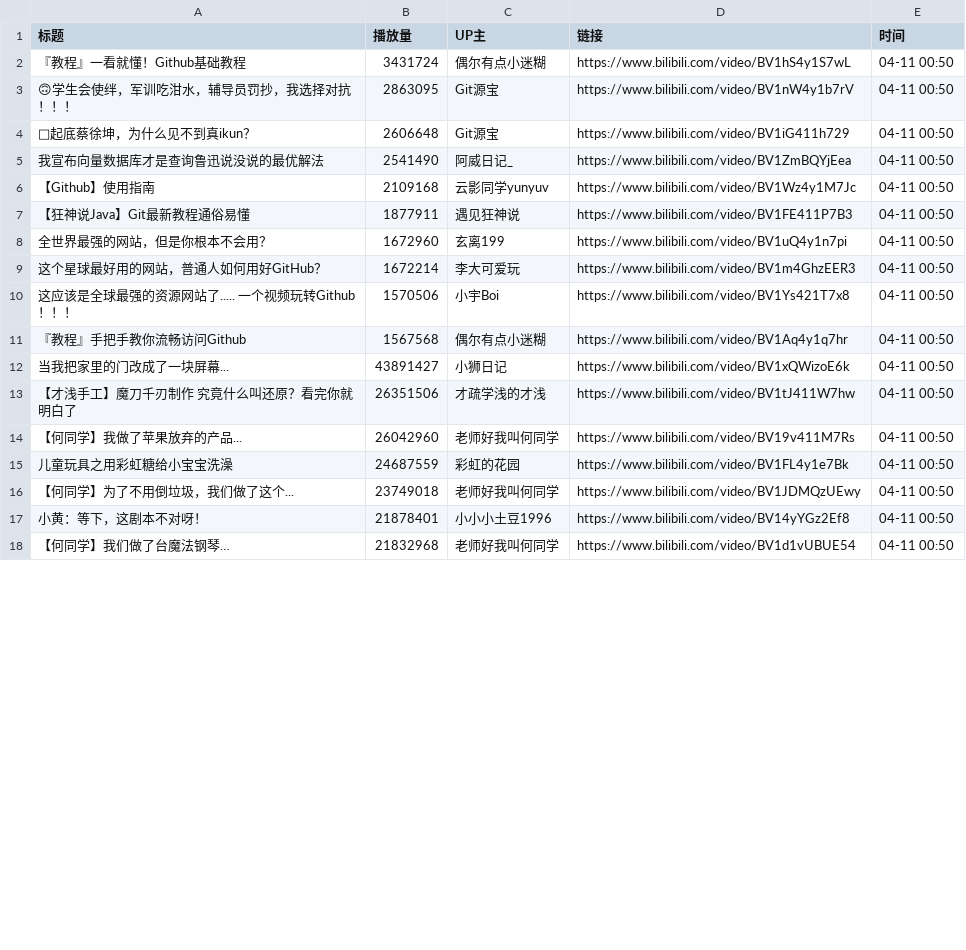
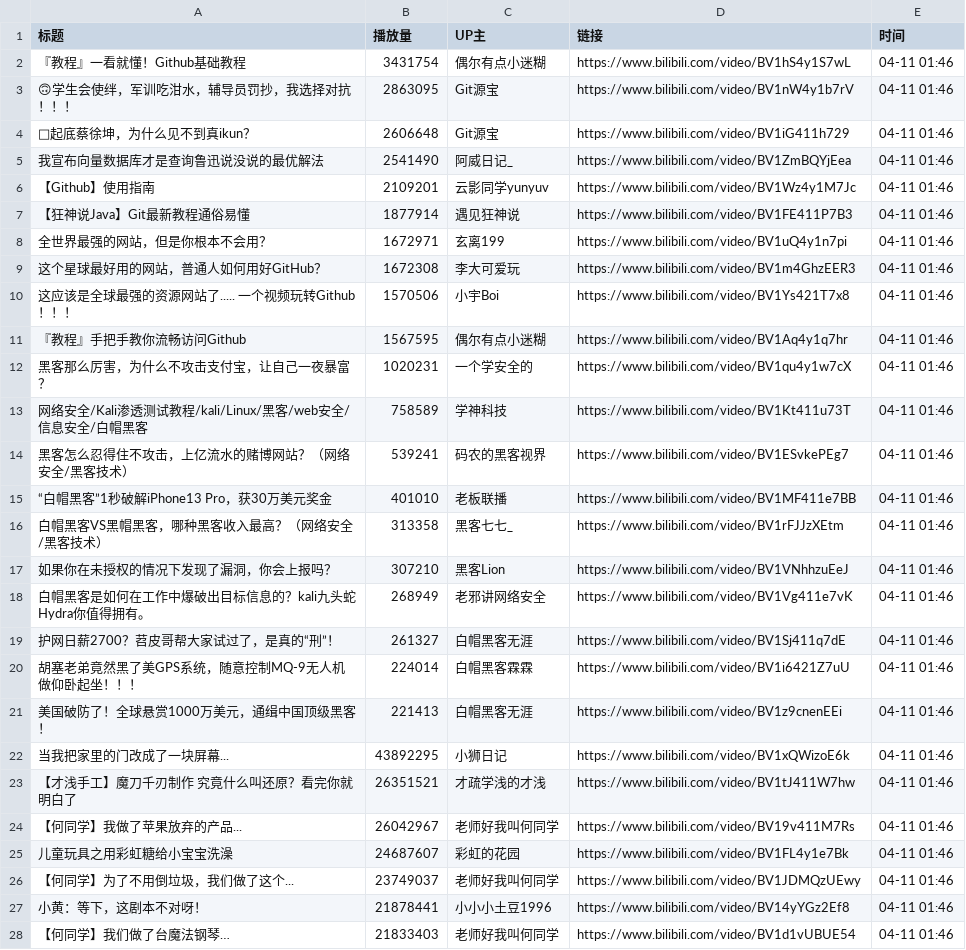
Before and after one commit to Jim119p/Quan-Zhan, a CSV file: data.csv, drawn as a sheet; only a part is shown; the diff covers the shown part only.

```diff
--- a/data.csv
+++ b/data.csv
@@ -1,18 +1,28 @@
 标题,播放量,UP主,链接,时间
-『教程』一看就懂！Github基础教程,3431724,偶尔有点小迷糊,https://www.bilibili.com/video/BV1hS4y1S7wL,04-11 00:50
-🙃学生会使绊，军训吃泔水，辅导员罚抄，我选择对抗！！！,2863095,Git源宝,https://www.bilibili.com/video/BV1nW4y1b7rV,04-11 00:50
-🐔起底蔡徐坤，为什么见不到真ikun？,2606648,Git源宝,https://www.bilibili.com/video/BV1iG411h729,04-11 00:50
-我宣布向量数据库才是查询鲁迅说没说的最优解法,2541490,阿威日记_,https://www.bilibili.com/video/BV1ZmBQYjEea,04-11 00:50
-【Github】使用指南,2109168,云影同学yunyuv,https://www.bilibili.com/video/BV1Wz4y1M7Jc,04-11 00:50
-【狂神说Java】Git最新教程通俗易懂,1877911,遇见狂神说,https://www.bilibili.com/video/BV1FE411P7B3,04-11 00:50
-全世界最强的网站，但是你根本不会用？,1672960,玄离199,https://www.bilibili.com/video/BV1uQ4y1n7pi,04-11 00:50
-这个星球最好用的网站，普通人如何用好GitHub？,1672214,李大可爱玩,https://www.bilibili.com/video/BV1m4GhzEER3,04-11 00:50
-这应该是全球最强的资源网站了..... 一个视频玩转Github！！！,1570506,小宇Boi,https://www.bilibili.com/video/BV1Ys421T7x8,04-11 00:50
-『教程』手把手教你流畅访问Github,1567568,偶尔有点小迷糊,https://www.bilibili.com/video/BV1Aq4y1q7hr,04-11 00:50
-当我把家里的门改成了一块屏幕...,43891427,小狮日记,https://www.bilibili.com/video/BV1xQWizoE6k,04-11 00:50
-【才浅手工】魔刀千刃制作 究竟什么叫还原？看完你就明白了,26351506,才疏学浅的才浅,https://www.bilibili.com/video/BV1tJ411W7hw,04-11 00:50
-【何同学】我做了苹果放弃的产品...,26042960,老师好我叫何同学,https://www.bilibili.com/video/BV19v411M7Rs,04-11 00:50
-儿童玩具之用彩虹糖给小宝宝洗澡,24687559,彩虹的花园,https://www.bilibili.com/video/BV1FL4y1e7Bk,04-11 00:50
-【何同学】为了不用倒垃圾，我们做了这个...,23749018,老师好我叫何同学,https://www.bilibili.com/video/BV1JDMQzUEwy,04-11 00:50
-小黄：等下，这剧本不对呀！,21878401,小小小土豆1996,https://www.bilibili.com/video/BV14yYGz2Ef8,04-11 00:50
-【何同学】我们做了台魔法钢琴…,21832968,老师好我叫何同学,https://www.bilibili.com/video/BV1d1vUBUE54,04-11 00:50
+『教程』一看就懂！Github基础教程,3431754,偶尔有点小迷糊,https://www.bilibili.com/video/BV1hS4y1S7wL,04-11 01:46
+🙃学生会使绊，军训吃泔水，辅导员罚抄，我选择对抗！！！,2863095,Git源宝,https://www.bilibili.com/video/BV1nW4y1b7rV,04-11 01:46
+🐔起底蔡徐坤，为什么见不到真ikun？,2606648,Git源宝,https://www.bilibili.com/video/BV1iG411h729,04-11 01:46
+我宣布向量数据库才是查询鲁迅说没说的最优解法,2541490,阿威日记_,https://www.bilibili.com/video/BV1ZmBQYjEea,04-11 01:46
+【Github】使用指南,2109201,云影同学yunyuv,https://www.bilibili.com/video/BV1Wz4y1M7Jc,04-11 01:46
+【狂神说Java】Git最新教程通俗易懂,1877914,遇见狂神说,https://www.bilibili.com/video/BV1FE411P7B3,04-11 01:46
+全世界最强的网站，但是你根本不会用？,1672971,玄离199,https://www.bilibili.com/video/BV1uQ4y1n7pi,04-11 01:46
+这个星球最好用的网站，普通人如何用好GitHub？,1672308,李大可爱玩,https://www.bilibili.com/video/BV1m4GhzEER3,04-11 01:46
+这应该是全球最强的资源网站了..... 一个视频玩转Github！！！,1570506,小宇Boi,https://www.bilibili.com/video/BV1Ys421T7x8,04-11 01:46
+『教程』手把手教你流畅访问Github,1567595,偶尔有点小迷糊,https://www.bilibili.com/video/BV1Aq4y1q7hr,04-11 01:46
+黑客那么厉害，为什么不攻击支付宝，让自己一夜暴富？,1020231,一个学安全的,https://www.bilibili.com/video/BV1qu4y1w7cX,04-11 01:46
+网络安全/Kali渗透测试教程/kali/Linux/黑客/web安全/信息安全/白帽黑客,758589,学神科技,https://www.bilibili.com/video/BV1Kt411u73T,04-11 01:46
+黑客怎么忍得住不攻击，上亿流水的赌博网站？（网络安全/黑客技术）,539241,码农的黑客视界,https://www.bilibili.com/video/BV1ESvkePEg7,04-11 01:46
+“白帽黑客”1秒破解iPhone13 Pro，获30万美元奖金,401010,老板联播,https://www.bilibili.com/video/BV1MF411e7BB,04-11 01:46
+白帽黑客VS黑帽黑客，哪种黑客收入最高？（网络安全/黑客技术）,313358,黑客七七_,https://www.bilibili.com/video/BV1rFJJzXEtm,04-11 01:46
+如果你在未授权的情况下发现了漏洞，你会上报吗？,307210,黑客Lion,https://www.bilibili.com/video/BV1VNhhzuEeJ,04-11 01:46
+白帽黑客是如何在工作中爆破出目标信息的？kali九头蛇Hydra你值得拥有。,268949,老邪讲网络安全,https://www.bilibili.com/video/BV1Vg411e7vK,04-11 01:46
+护网日薪2700？苕皮哥帮大家试过了，是真的“刑”！,261327,白帽黑客无涯,https://www.bilibili.com/video/BV1Sj411q7dE,04-11 01:46
+胡塞老弟竟然黑了美GPS系统，随意控制MQ-9无人机做仰卧起坐！！！,224014,白帽黑客霖霖,https://www.bilibili.com/video/BV1i6421Z7uU,04-11 01:46
+美国破防了！全球悬赏1000万美元，通缉中国顶级黑客！,221413,白帽黑客无涯,https://www.bilibili.com/video/BV1z9cnenEEi,04-11 01:46
+当我把家里的门改成了一块屏幕...,43892295,小狮日记,https://www.bilibili.com/video/BV1xQWizoE6k,04-11 01:46
+【才浅手工】魔刀千刃制作 究竟什么叫还原？看完你就明白了,26351521,才疏学浅的才浅,https://www.bilibili.com/video/BV1tJ411W7hw,04-11 01:46
+【何同学】我做了苹果放弃的产品...,26042967,老师好我叫何同学,https://www.bilibili.com/video/BV19v411M7Rs,04-11 01:46
+儿童玩具之用彩虹糖给小宝宝洗澡,24687607,彩虹的花园,https://www.bilibili.com/video/BV1FL4y1e7Bk,04-11 01:46
+【何同学】为了不用倒垃圾，我们做了这个...,23749037,老师好我叫何同学,https://www.bilibili.com/video/BV1JDMQzUEwy,04-11 01:46
+小黄：等下，这剧本不对呀！,21878441,小小小土豆1996,https://www.bilibili.com/video/BV14yYGz2Ef8,04-11 01:46
+【何同学】我们做了台魔法钢琴…,21833403,老师好我叫何同学,https://www.bilibili.com/video/BV1d1vUBUE54,04-11 01:46
```
Also changed, not shown: 6 edited cells elsewhere in this file, 1 other file.
